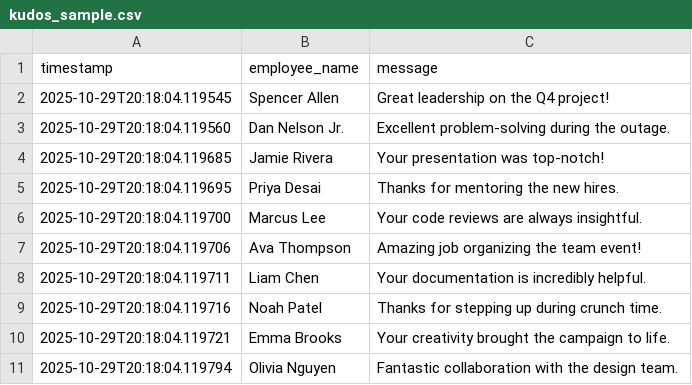
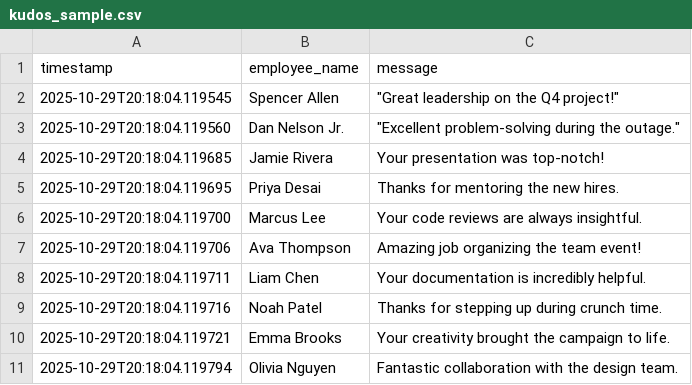
Before and after one commit to coolcash/coolcash.github.io, a CSV file: kudos_sample.csv, drawn as a sheet.

Commit message:
test

```diff
--- a/kudos_sample.csv
+++ b/kudos_sample.csv
@@ -1,4 +1,4 @@
 timestamp,employee_name,message
-2025-10-29T20:18:04.119545,Spencer Allen,Great leadership on the Q4 project!
-2025-10-29T20:18:04.119560,Dan Nelson Jr.,Excellent problem-solving during the outage.
+2025-10-29T20:18:04.119545,Spencer Allen,"""Great leadership on the Q4 project!"""
+2025-10-29T20:18:04.119560,Dan Nelson Jr.,"""Excellent problem-solving during the outage."""
 2025-10-29T20:18:04.119685,Jamie Rivera,Your presentation was top-notch!
```
